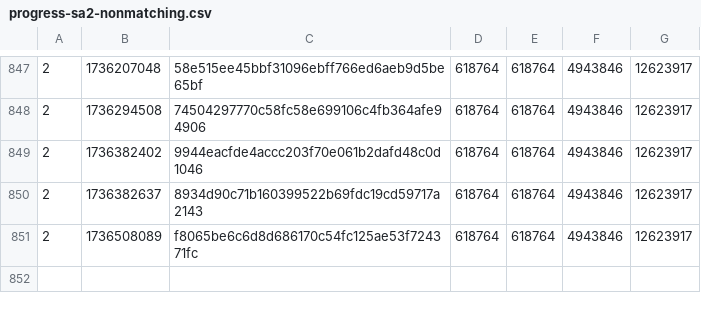
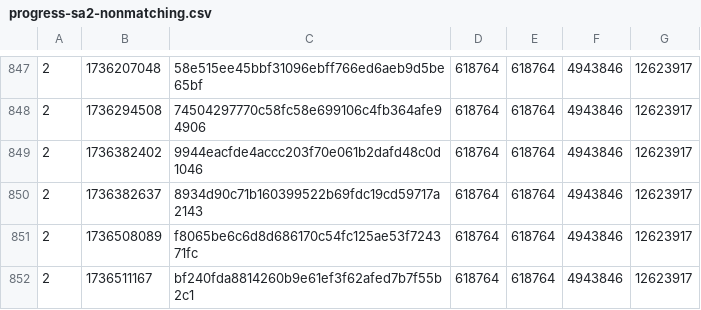
Before and after one commit to SAT-R/sa2, a CSV file: reports/progress-sa2-nonmatching.csv, drawn as a sheet; only a part is shown, gaps mark what is left out; the diff names each change by its address in the sheet, - before the commit and + after, or states it on an @@ line.

```diff
--- a/reports/progress-sa2-nonmatching.csv
+++ b/reports/progress-sa2-nonmatching.csv
+row 852: 2 | 1736511167 | bf240fda8814260b9e61ef3f62afed7b7f55b2c1 | 618764 | 618764 | 4943846 | 12623917
```
Also changed, not shown: reports/progress-sa2-matching.csv, 3 other files.
